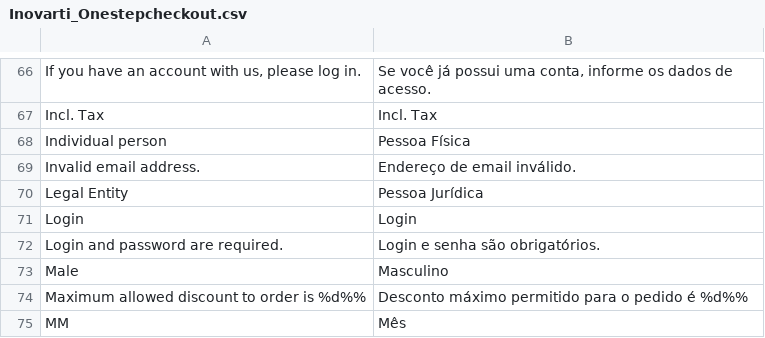
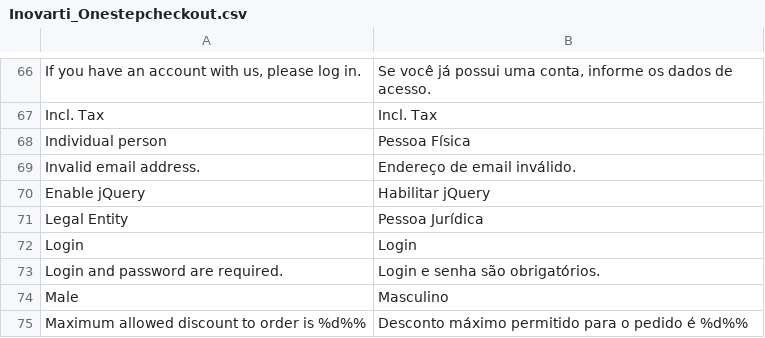
Before and after one commit to deivisonarthur/OSC-Magento-Brasil-6-Pro, a CSV file: app/locale/pt_BR/Inovarti_Onestepcheckout.csv, drawn as a sheet; only a part is shown, gaps mark what is left out; the shorter side is filled out with more unchanged rows.

```diff
--- a/app/locale/pt_BR/Inovarti_Onestepcheckout.csv
+++ b/app/locale/pt_BR/Inovarti_Onestepcheckout.csv
@@ -69,2 +69,3 @@
 "Invalid email address.","Endereço de email inválido."
+"Enable jQuery","Habilitar jQuery"
 "Legal Entity","Pessoa Jurídica"
```
Also changed, not shown: 5 other files.
